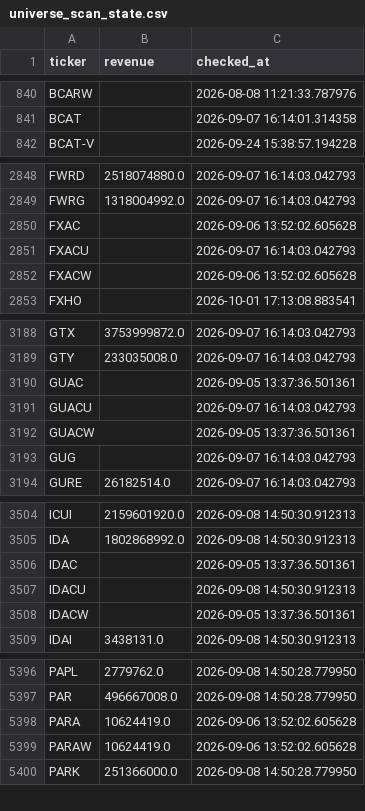
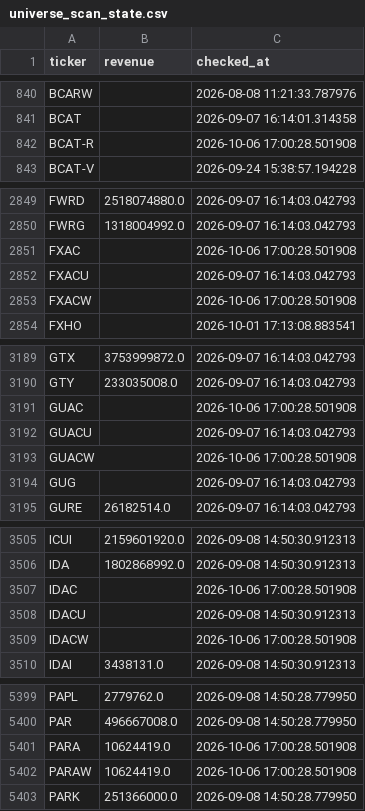
Before and after one commit to Amit33-design/Amit33-network-design, a CSV file: screener/universe_scan_state.csv, drawn as a sheet; only a part is shown, gaps mark what is left out; the diff covers the shown part only.

```diff
--- a/screener/universe_scan_state.csv
+++ b/screener/universe_scan_state.csv
@@ -841,2 +841,3 @@ BCARW,,2026-08-08 11:21:33.787976
 BCAT,,2026-09-07 16:14:01.314358
+BCAT-R,,2026-10-06 17:00:28.501908
 BCAT-V,,2026-09-24 15:38:57.194228
@@ -2849,5 +2850,5 @@ FWRD,2518074880.0,2026-09-07 16:14:03.042793
 FWRG,1318004992.0,2026-09-07 16:14:03.042793
-FXAC,,2026-09-06 13:52:02.605628
+FXAC,,2026-10-06 17:00:28.501908
 FXACU,,2026-09-07 16:14:03.042793
-FXACW,,2026-09-06 13:52:02.605628
+FXACW,,2026-10-06 17:00:28.501908
 FXHO,,2026-10-01 17:13:08.883541
@@ -3189,5 +3190,5 @@ GTX,3753999872.0,2026-09-07 16:14:03.042793
 GTY,233035008.0,2026-09-07 16:14:03.042793
-GUAC,,2026-09-05 13:37:36.501361
+GUAC,,2026-10-06 17:00:28.501908
 GUACU,,2026-09-07 16:14:03.042793
-GUACW,,2026-09-05 13:37:36.501361
+GUACW,,2026-10-06 17:00:28.501908
 GUG,,2026-09-07 16:14:03.042793
@@ -3505,5 +3506,5 @@ ICUI,2159601920.0,2026-09-08 14:50:30.912313
 IDA,1802868992.0,2026-09-08 14:50:30.912313
-IDAC,,2026-09-05 13:37:36.501361
+IDAC,,2026-10-06 17:00:28.501908
 IDACU,,2026-09-08 14:50:30.912313
-IDACW,,2026-09-05 13:37:36.501361
+IDACW,,2026-10-06 17:00:28.501908
 IDAI,3438131.0,2026-09-08 14:50:30.912313
@@ -5397,4 +5400,4 @@ PAPL,2779762.0,2026-09-08 14:50:28.779950
 PAR,496667008.0,2026-09-08 14:50:28.779950
-PARA,10624419.0,2026-09-06 13:52:02.605628
-PARAW,10624419.0,2026-09-06 13:52:02.605628
+PARA,10624419.0,2026-10-06 17:00:28.501908
+PARAW,10624419.0,2026-10-06 17:00:28.501908
 PARK,251366000.0,2026-09-08 14:50:28.779950
```
Also changed, not shown: 9 added rows and 12 edited cells elsewhere in this file.
